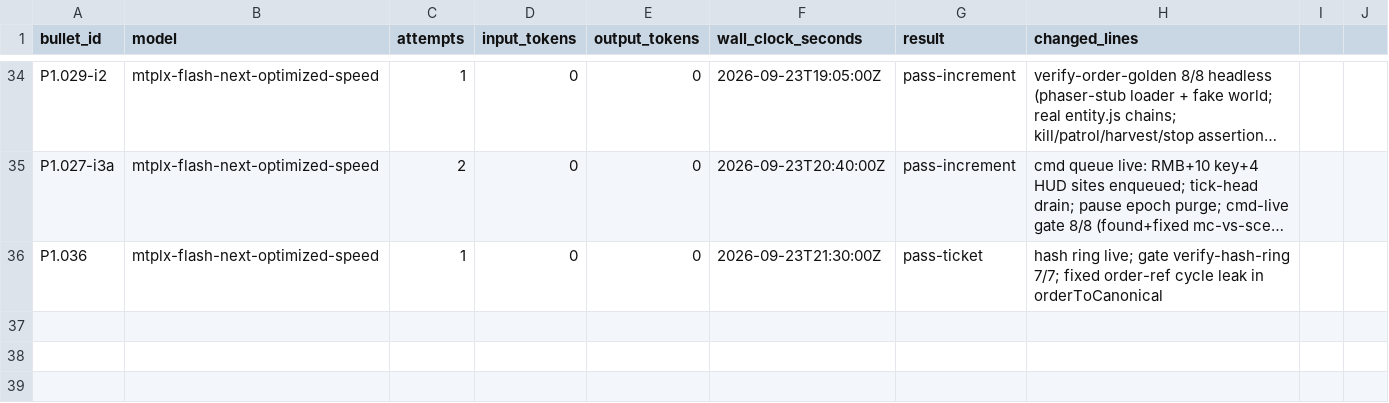
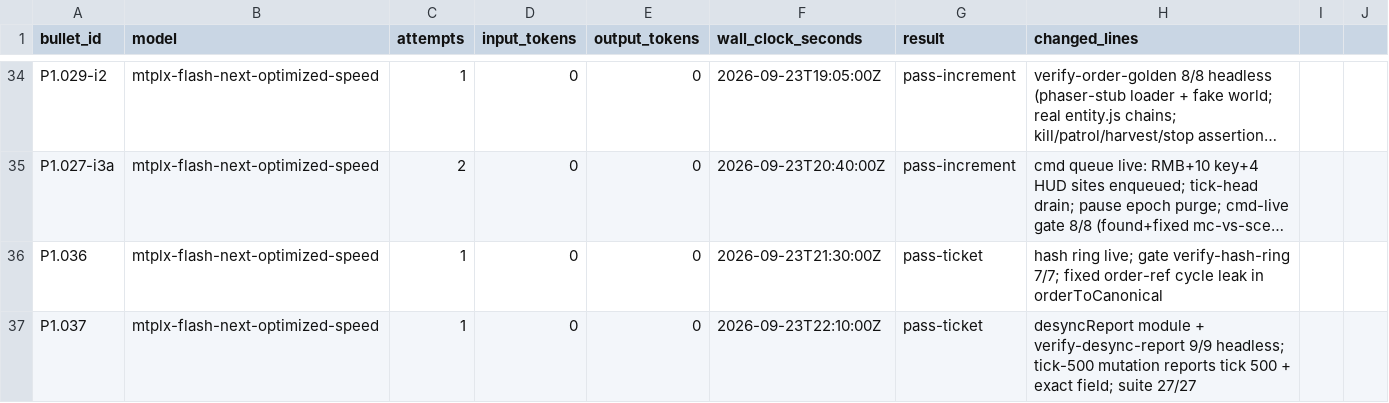
Before and after one commit to wdavidpence/scc, a CSV file: ledger.csv, drawn as a sheet; only a part is shown, gaps mark what is left out; long unchanged cells end in …; the diff names each change by its address in the sheet, - before the commit and + after, or states it on an @@ line.

Commit message:
P1.037: first-divergent-tick desync report + field-level diff
- src2/engine/desyncReport.js (pure, headless): ring scan finds first
  divergent tick; diffStates walks two snapshots to dotted field paths
  (cap 64 + truncation flag); desyncReport one-shot wires both
- verify-desync-report.cjs 9/9 headless: pos/hp/rng mutations injected at
  tick 500 each report tick 500 + the exact divergent field (done-when);
  control + insertion-order twins report no divergence
- harness lesson: Unit.x is a getter over container.x with no setter -
  u.x = ... in test probes is a silent no-op; mutate container.x
- suite 27/27 GREEN

```diff
--- a/ledger.csv
+++ b/ledger.csv
+row 37: P1.037 | mtplx-flash-next-optimized-speed | 1 | 0 | 0 | 2026-09-23T22:10:00Z | pass-ticket | desyncReport module + verify-desync-report 9/9 headless; tick-500 mutation reports tick 500 + exact field; suite 27/27
```
Also changed, not shown: 6 other files.
